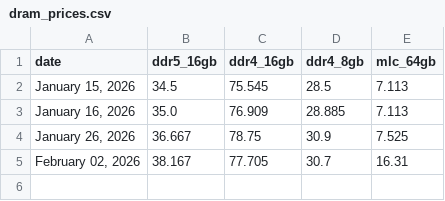
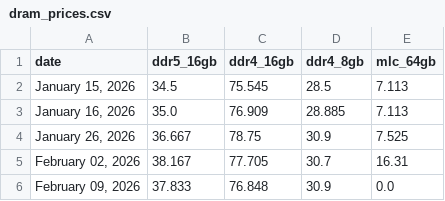
Before and after one commit to willk458-ui/Memory-Pricing, a CSV file: dram_prices.csv, drawn as a sheet; the diff names each change by its address in the sheet, - before the commit and + after, or states it on an @@ line.

```diff
--- a/dram_prices.csv
+++ b/dram_prices.csv
+row 6: February 09, 2026 | 37.833 | 76.848 | 30.9 | 0.0
```
